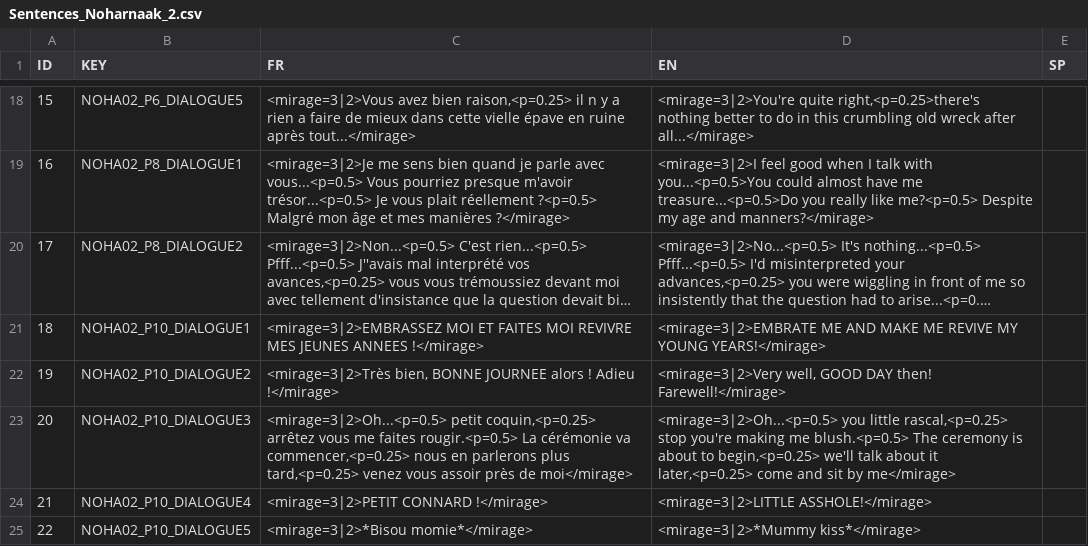
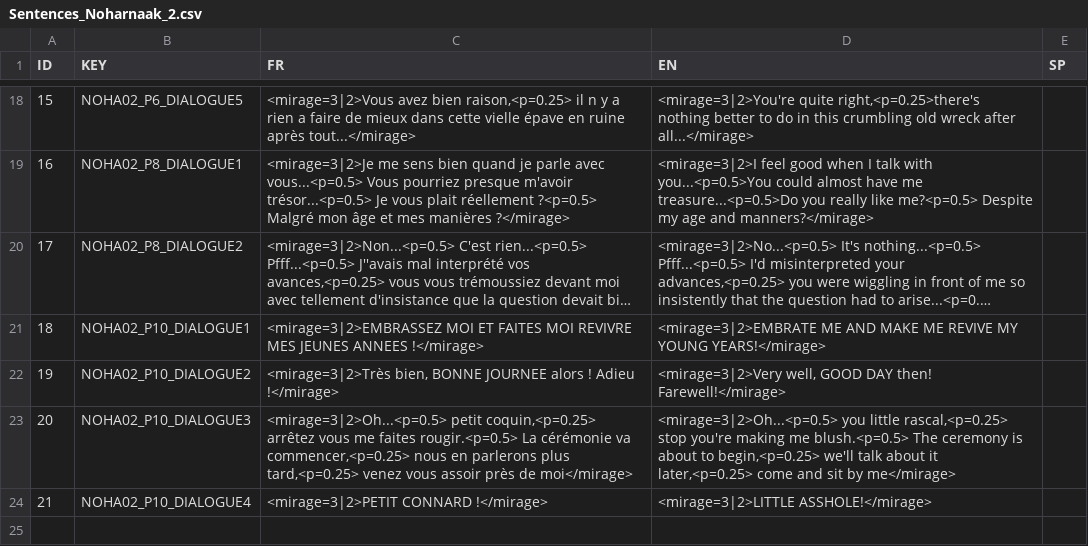
Before and after one commit to DanZo0x/ProjectNarra3D, a CSV file: Assets/Dialogues/Sentences_Noharnaak_2.csv, drawn as a sheet; only a part is shown, gaps mark what is left out; long unchanged cells end in ….

```diff
--- a/Assets/Dialogues/Sentences_Noharnaak_2.csv
+++ b/Assets/Dialogues/Sentences_Noharnaak_2.csv
@@ -24,2 +24 @@
 21;NOHA02_P10_DIALOGUE4;<mirage=3|2>PETIT CONNARD !</mirage>;<mirage=3|2>LITTLE ASSHOLE!</mirage>;
-22;NOHA02_P10_DIALOGUE5;<mirage=3|2>*Bisou momie*</mirage>;<mirage=3|2>*Mummy kiss*</mirage>;
```
Also changed, not shown: 25 other files.
